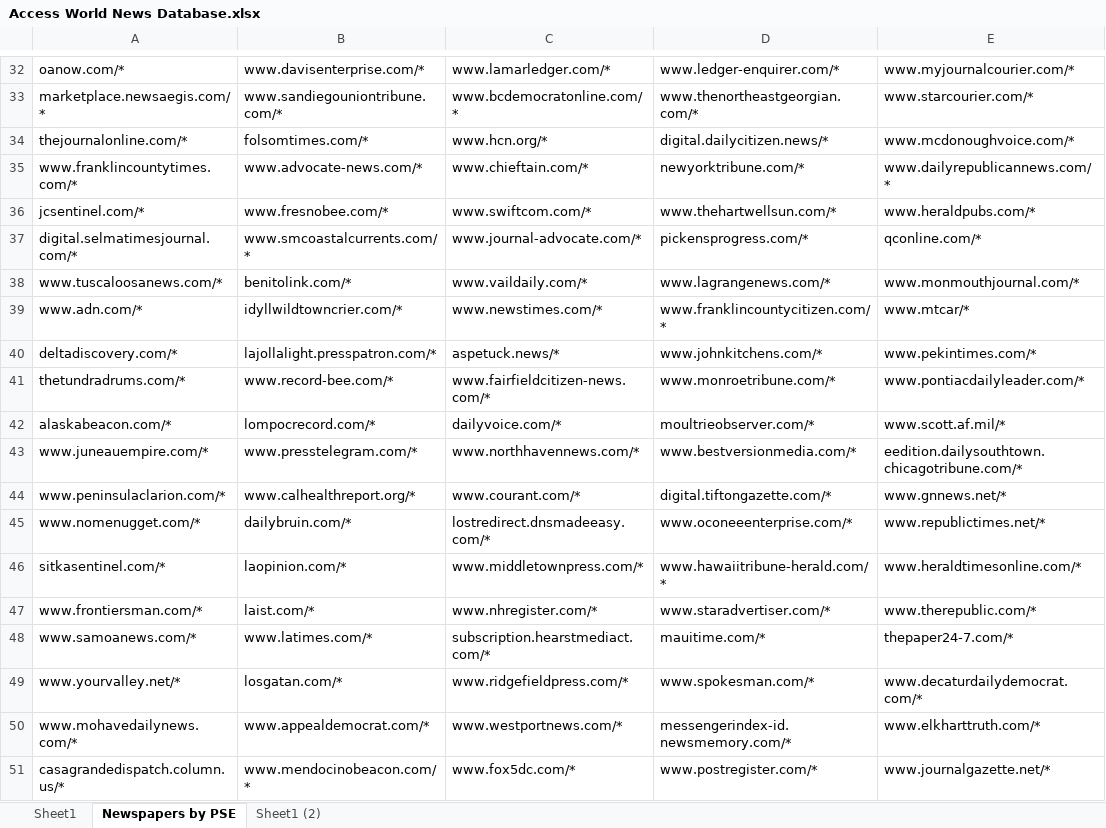
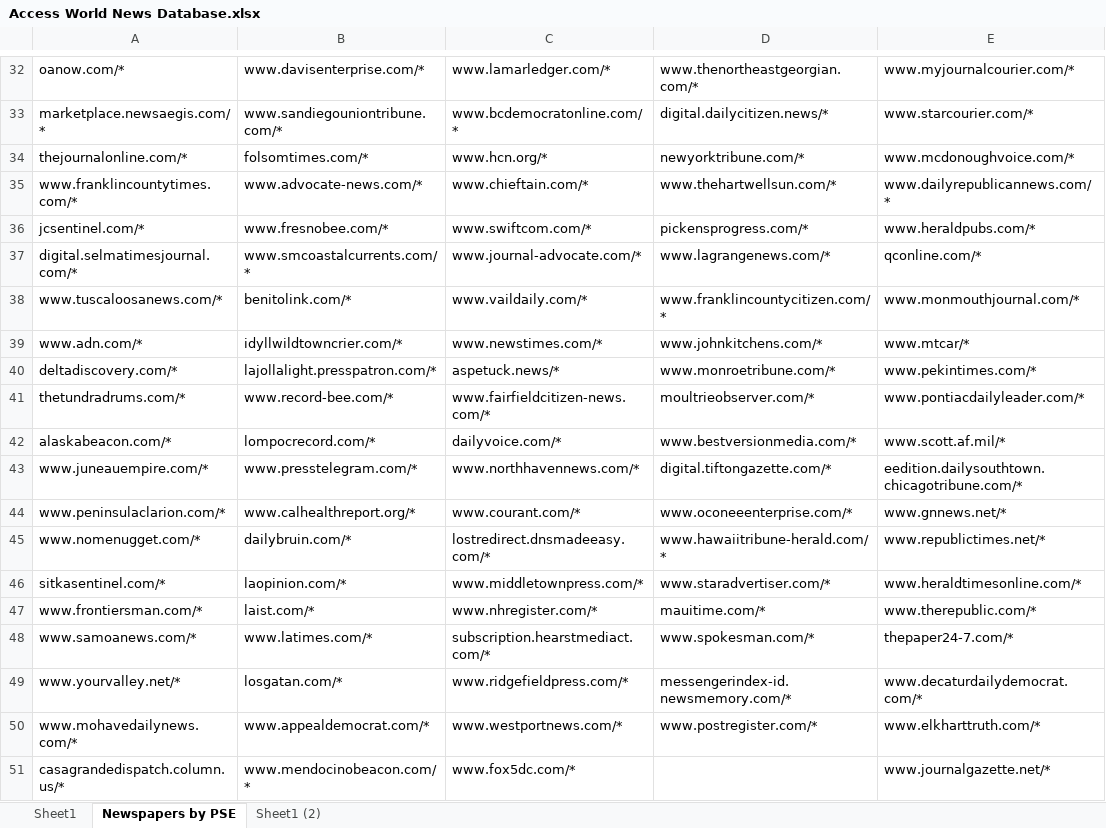
Before and after one commit to Hariaksha/climate-disaster, an Excel workbook: data/Access World News Database.xlsx, sheet Newspapers by PSE, drawn as a sheet; only a part is shown, gaps mark what is left out; values as stored, in another font and other column widths than the file's, no borders; the diff covers the shown part only; the diff names each change by its address in the sheet, - before the commit and + after, or states it on an @@ line.

```diff
--- a/data/Access World News Database.xlsx (sheet Newspapers by PSE)
+++ b/data/Access World News Database.xlsx (sheet Newspapers by PSE)
-D32: www.ledger-enquirer.com/*
+D32: www.thenortheastgeorgian.com/*
-D33: www.thenortheastgeorgian.com/*
+D33: digital.dailycitizen.news/*
-D34: digital.dailycitizen.news/*
+D34: newyorktribune.com/*
-D35: newyorktribune.com/*
+D35: www.thehartwellsun.com/*
-D36: www.thehartwellsun.com/*
+D36: pickensprogress.com/*
-D37: pickensprogress.com/*
+D37: www.lagrangenews.com/*
-D38: www.lagrangenews.com/*
+D38: www.franklincountycitizen.com/*
-D39: www.franklincountycitizen.com/*
+D39: www.johnkitchens.com/*
-D40: www.johnkitchens.com/*
+D40: www.monroetribune.com/*
-D41: www.monroetribune.com/*
+D41: moultrieobserver.com/*
-D42: moultrieobserver.com/*
+D42: www.bestversionmedia.com/*
-D43: www.bestversionmedia.com/*
+D43: digital.tiftongazette.com/*
-D44: digital.tiftongazette.com/*
+D44: www.oconeeenterprise.com/*
-D45: www.oconeeenterprise.com/*
+D45: www.hawaiitribune-herald.com/*
-D46: www.hawaiitribune-herald.com/*
+D46: www.staradvertiser.com/*
-D47: www.staradvertiser.com/*
+D47: mauitime.com/*
-D48: mauitime.com/*
+D48: www.spokesman.com/*
-D49: www.spokesman.com/*
+D49: messengerindex-id.newsmemory.com/*
-D50: messengerindex-id.newsmemory.com/*
+D50: www.postregister.com/*
-D51: www.postregister.com/*
+D51: (empty)
```
Also changed, not shown: 28 edited cells elsewhere in this sheet, 1 other file.
